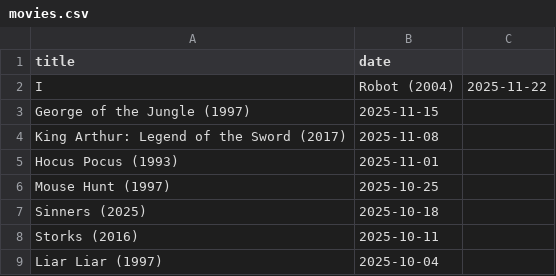
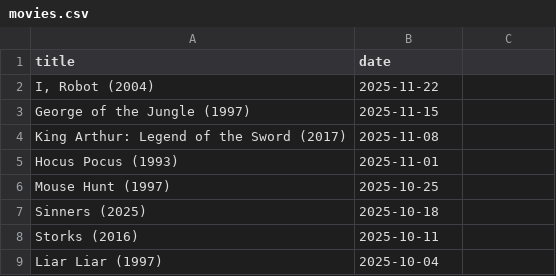
Before and after one commit to febog/mushu-movies, a CSV file: _data/movies.csv, drawn as a sheet; only a part is shown; removed rows and columns are numbered as before the commit, all else as after; the diff names each change by its address in the sheet, - before the commit and + after, or states it on an @@ line.

Commit message:
Escape comma

```diff
--- a/_data/movies.csv
+++ b/_data/movies.csv
-row 2: I | Robot (2004) | 2025-11-22
+row 2: I, Robot (2004) | 2025-11-22
```
